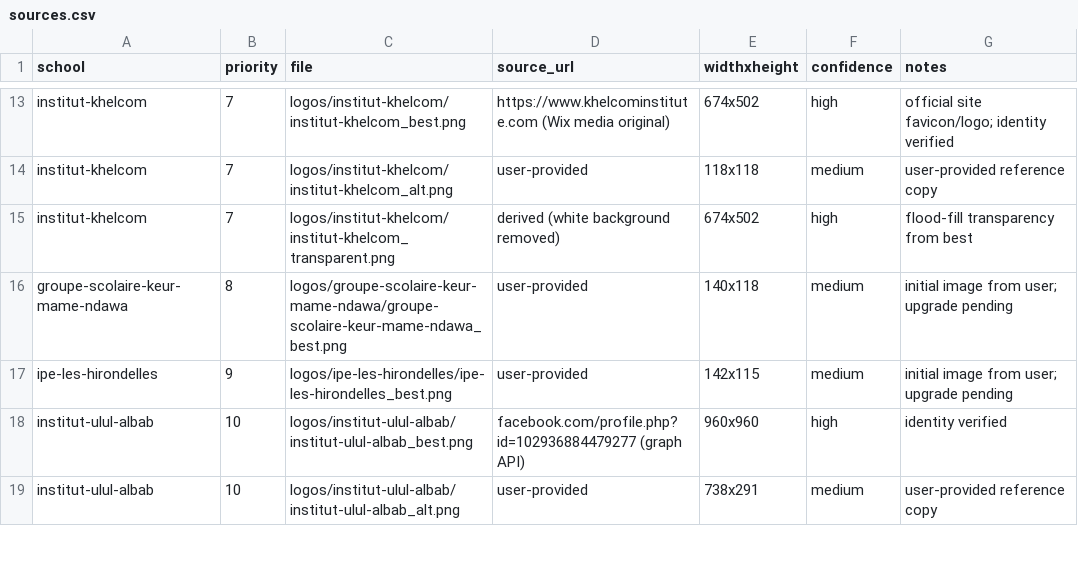
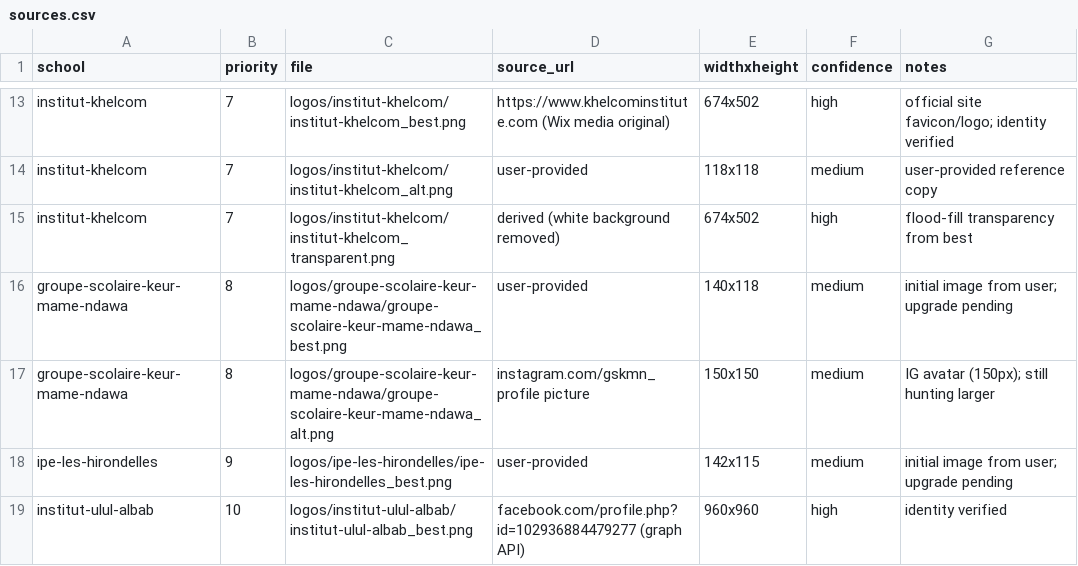
Before and after one commit to PapeSeydou/athena-school-logos, a CSV file: sources.csv, drawn as a sheet; only a part is shown, gaps mark what is left out; the shorter side is filled out with more unchanged rows; the diff names each change by its address in the sheet, - before the commit and + after, or states it on an @@ line.

Commit message:
groupe-scolaire-keur-mame-ndawa: add IG avatar as alternate
Co-authored-by: CommandCodeBot <noreply@commandcode.ai>

```diff
--- a/sources.csv
+++ b/sources.csv
+row 17: groupe-scolaire-keur-mame-ndawa | 8 | logos/groupe-scolaire-keur-mame-ndawa/groupe-scolaire-keur-mame-ndawa_alt.png | instagram.com/gskmn_ profile picture | 150x150 | medium | IG avatar (150px); still hunting larger
```
Also changed, not shown: 1 other file.
